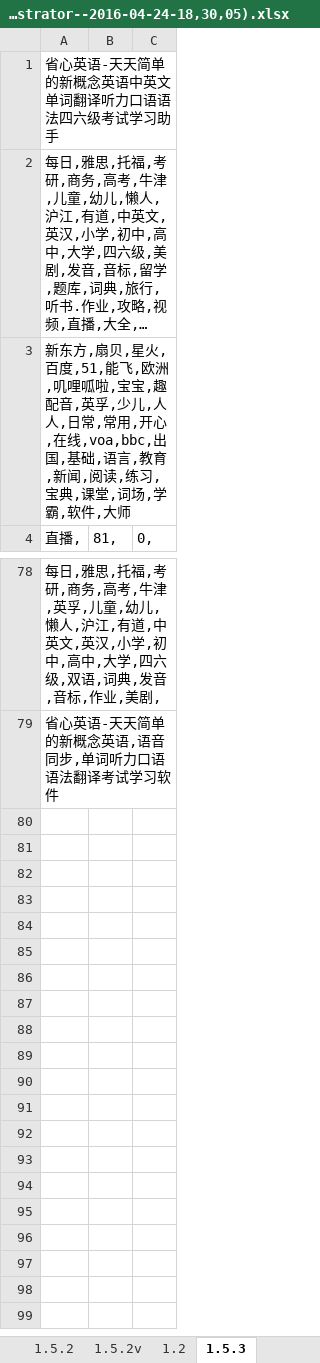
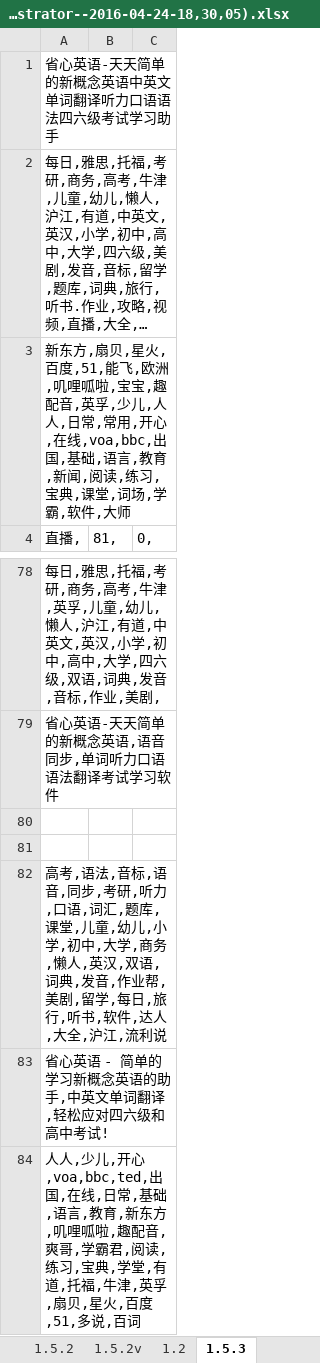
Before and after one commit to 410900345/PGSDK, an Excel workbook: test1/myBundle/省心关键字(USER-20141129BV--Administrator--2016-04-24-16,29,18)(USER-20141129BV--Administrator--2016-04-24-18,30,05).xlsx, sheet 1.5.3, drawn as a sheet; only a part is shown, gaps mark what is left out; long unchanged cells end in …; values as stored, in another font and other column widths than the file's, no borders; 1 other sheet too large or unreadable and not compared; the diff names each change by its address in the sheet, - before the commit and + after, or states it on an @@ line.

```diff
--- a/test1/myBundle/省心关键字(USER-20141129BV--Administrator--2016-04-24-16,29,18)(USER-20141129BV--Administrator--2016-04-24-18,30,05).xlsx (sheet 1.5.3)
+++ b/test1/myBundle/省心关键字(USER-20141129BV--Administrator--2016-04-24-16,29,18)(USER-20141129BV--Administrator--2016-04-24-18,30,05).xlsx (sheet 1.5.3)
+row 80: (empty)
+row 81: (empty)
+row 82: 高考,语法,音标,语音,同步,考研,听力,口语,词汇,题库,课堂,儿童,幼儿,小学,初中,大学,商务,懒人,英汉,双语,词典,发音,作业帮,美剧,留学,每日,旅行,听书,软件,达人,大全,沪江,流利说
+row 83: 省心英语 - 简单的学习新概念英语的助手,中英文单词翻译,轻松应对四六级和高中考试!
+row 84: 人人,少儿,开心,voa,bbc,ted,出国,在线,日常,基础,语言,教育,新东方,叽哩呱啦,趣配音,爽哥,学霸君,阅读,练习,宝典,学堂,有道,托福,牛津,英孚,扇贝,星火,百度,51,多说,百词
```
Also changed, not shown: sheet 1.5.1, sheet 1.5.3v, other sheet tabs.
